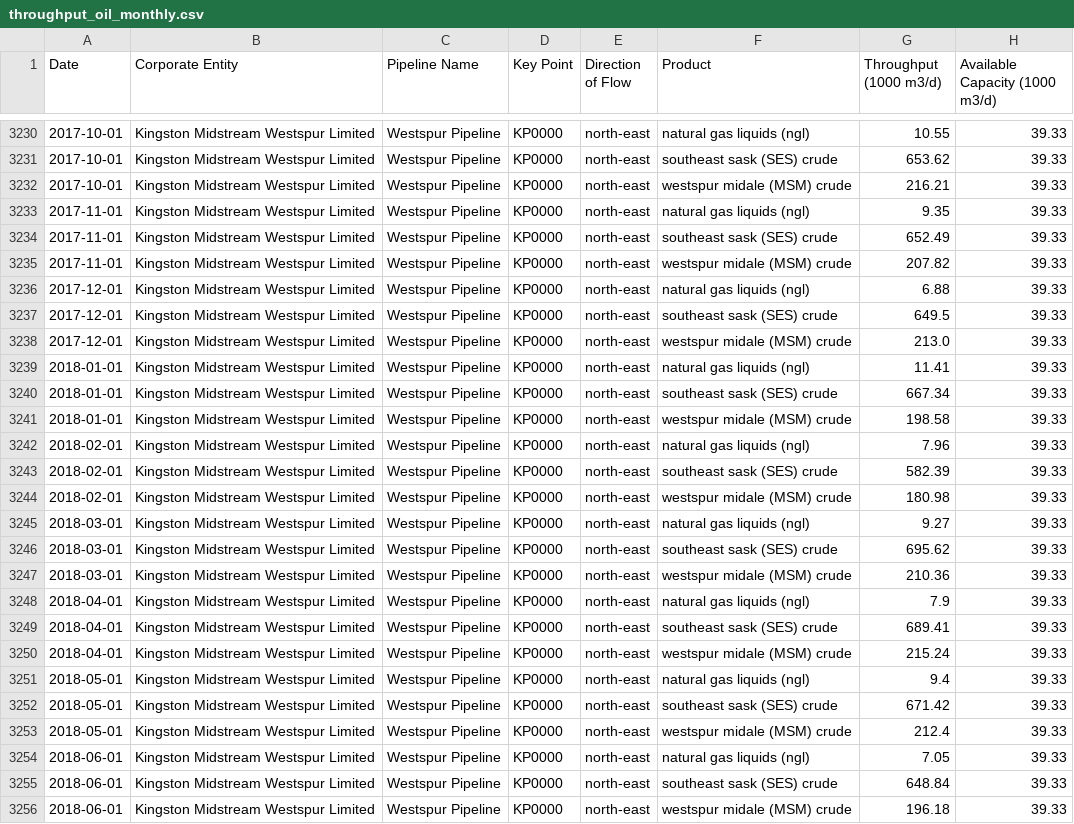
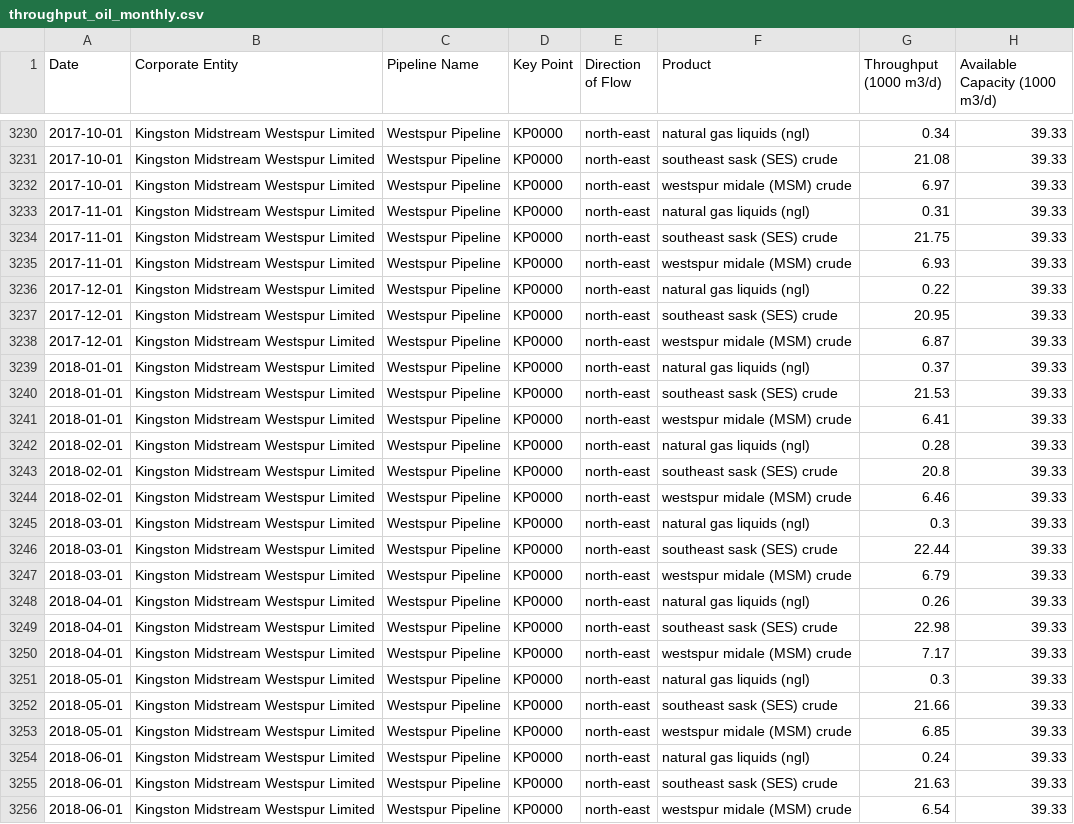
Before and after one commit to mbradds/pipeline-profiles, a CSV file: src/data_management/raw_data/throughput_oil_monthly.csv, drawn as a sheet; only a part is shown, gaps mark what is left out; the diff covers the shown part only; the diff names each change by its address in the sheet, - before the commit and + after, or states it on an @@ line.

```diff
--- a/src/data_management/raw_data/throughput_oil_monthly.csv
+++ b/src/data_management/raw_data/throughput_oil_monthly.csv
-G3230 (Throughput (1000 m3/d)): 10.55
+G3230 (Throughput (1000 m3/d)): 0.34
-G3231 (Throughput (1000 m3/d)): 653.62
+G3231 (Throughput (1000 m3/d)): 21.08
-G3232 (Throughput (1000 m3/d)): 216.21
+G3232 (Throughput (1000 m3/d)): 6.97
-G3233 (Throughput (1000 m3/d)): 9.35
+G3233 (Throughput (1000 m3/d)): 0.31
-G3234 (Throughput (1000 m3/d)): 652.49
+G3234 (Throughput (1000 m3/d)): 21.75
-G3235 (Throughput (1000 m3/d)): 207.82
+G3235 (Throughput (1000 m3/d)): 6.93
-G3236 (Throughput (1000 m3/d)): 6.88
+G3236 (Throughput (1000 m3/d)): 0.22
-G3237 (Throughput (1000 m3/d)): 649.5
+G3237 (Throughput (1000 m3/d)): 20.95
-G3238 (Throughput (1000 m3/d)): 213.0
+G3238 (Throughput (1000 m3/d)): 6.87
-G3239 (Throughput (1000 m3/d)): 11.41
+G3239 (Throughput (1000 m3/d)): 0.37
-G3240 (Throughput (1000 m3/d)): 667.34
+G3240 (Throughput (1000 m3/d)): 21.53
-G3241 (Throughput (1000 m3/d)): 198.58
+G3241 (Throughput (1000 m3/d)): 6.41
-G3242 (Throughput (1000 m3/d)): 7.96
+G3242 (Throughput (1000 m3/d)): 0.28
-G3243 (Throughput (1000 m3/d)): 582.39
+G3243 (Throughput (1000 m3/d)): 20.8
-G3244 (Throughput (1000 m3/d)): 180.98
+G3244 (Throughput (1000 m3/d)): 6.46
-G3245 (Throughput (1000 m3/d)): 9.27
+G3245 (Throughput (1000 m3/d)): 0.3
-G3246 (Throughput (1000 m3/d)): 695.62
+G3246 (Throughput (1000 m3/d)): 22.44
-G3247 (Throughput (1000 m3/d)): 210.36
+G3247 (Throughput (1000 m3/d)): 6.79
-G3248 (Throughput (1000 m3/d)): 7.9
+G3248 (Throughput (1000 m3/d)): 0.26
-G3249 (Throughput (1000 m3/d)): 689.41
+G3249 (Throughput (1000 m3/d)): 22.98
-G3250 (Throughput (1000 m3/d)): 215.24
+G3250 (Throughput (1000 m3/d)): 7.17
-G3251 (Throughput (1000 m3/d)): 9.4
+G3251 (Throughput (1000 m3/d)): 0.3
-G3252 (Throughput (1000 m3/d)): 671.42
+G3252 (Throughput (1000 m3/d)): 21.66
-G3253 (Throughput (1000 m3/d)): 212.4
+G3253 (Throughput (1000 m3/d)): 6.85
-G3254 (Throughput (1000 m3/d)): 7.05
+G3254 (Throughput (1000 m3/d)): 0.24
-G3255 (Throughput (1000 m3/d)): 648.84
+G3255 (Throughput (1000 m3/d)): 21.63
-G3256 (Throughput (1000 m3/d)): 196.18
+G3256 (Throughput (1000 m3/d)): 6.54
```
Also changed, not shown: 135 edited cells elsewhere in this file, src/data_management/raw_data/throughput_gas_monthly.csv, 9 other files.
